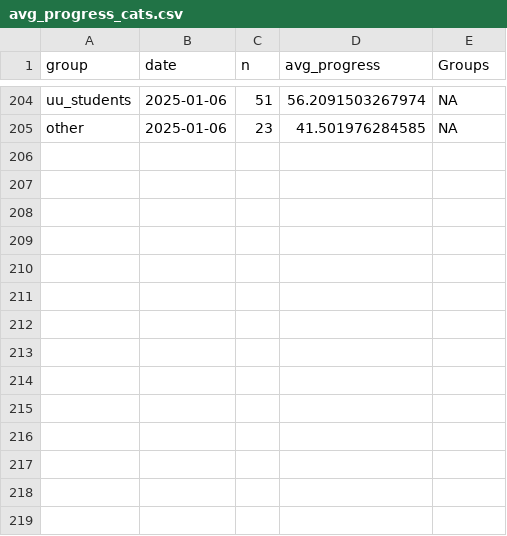
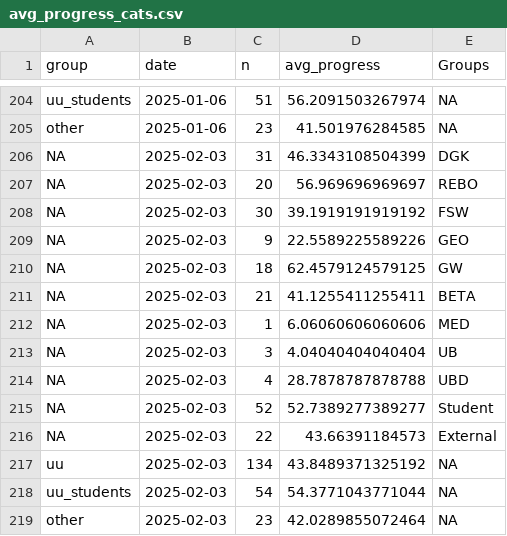
Before and after one commit to UtrechtUniversity/PBfR_stats, a CSV file: data/processed/avg_progress_cats.csv, drawn as a sheet; only a part is shown, gaps mark what is left out; the diff names each change by its address in the sheet, - before the commit and + after, or states it on an @@ line.

```diff
--- a/data/processed/avg_progress_cats.csv
+++ b/data/processed/avg_progress_cats.csv
+row 206: NA | 2025-02-03 | 31 | 46.3343108504399 | DGK
+row 207: NA | 2025-02-03 | 20 | 56.969696969697 | REBO
+row 208: NA | 2025-02-03 | 30 | 39.1919191919192 | FSW
+row 209: NA | 2025-02-03 | 9 | 22.5589225589226 | GEO
+row 210: NA | 2025-02-03 | 18 | 62.4579124579125 | GW
+row 211: NA | 2025-02-03 | 21 | 41.1255411255411 | BETA
+row 212: NA | 2025-02-03 | 1 | 6.06060606060606 | MED
+row 213: NA | 2025-02-03 | 3 | 4.04040404040404 | UB
+row 214: NA | 2025-02-03 | 4 | 28.7878787878788 | UBD
+row 215: NA | 2025-02-03 | 52 | 52.7389277389277 | Student
+row 216: NA | 2025-02-03 | 22 | 43.66391184573 | External
+row 217: uu | 2025-02-03 | 134 | 43.8489371325192 | NA
+row 218: uu_students | 2025-02-03 | 54 | 54.3771043771044 | NA
+row 219: other | 2025-02-03 | 23 | 42.0289855072464 | NA
```
Also changed, not shown: data/processed/nr_participants.csv, data/processed/quizscores.csv, 1 other file.
